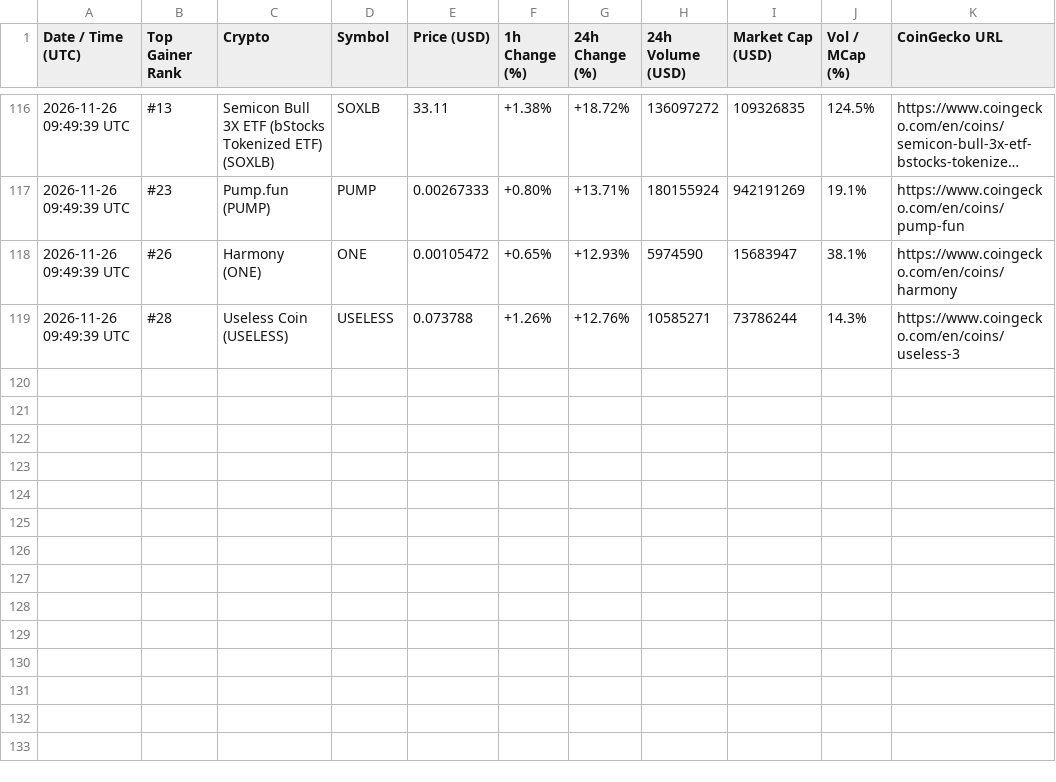
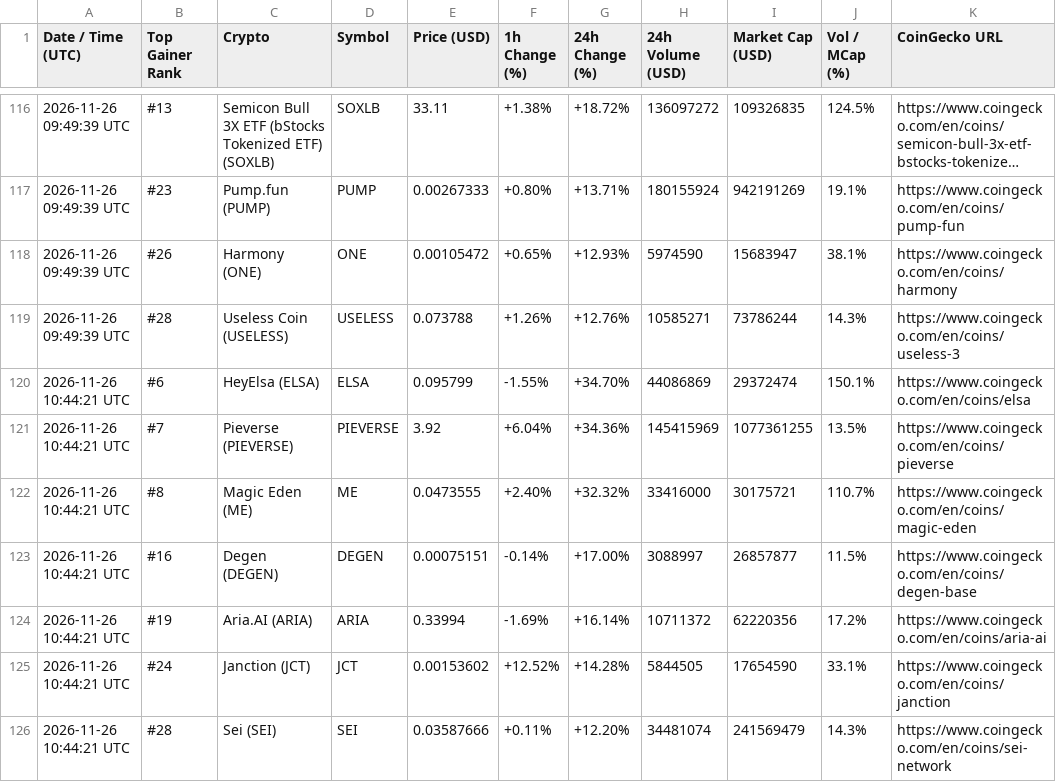
Before and after one commit to adrianmartinhb/coingecko-tracker-, a CSV file: alerts_history.csv, drawn as a sheet; only a part is shown, gaps mark what is left out; long unchanged cells end in …; the diff names each change by its address in the sheet, - before the commit and + after, or states it on an @@ line.

```diff
--- a/alerts_history.csv
+++ b/alerts_history.csv
+row 120: 2026-11-26 10:44:21 UTC | #6 | HeyElsa (ELSA) | ELSA | 0.095799 | -1.55% | +34.70% | 44086869 | 29372474 | 150.1% | https://www.coingecko.com/en/coins/elsa
+row 121: 2026-11-26 10:44:21 UTC | #7 | Pieverse (PIEVERSE) | PIEVERSE | 3.92 | +6.04% | +34.36% | 145415969 | 1077361255 | 13.5% | https://www.coingecko.com/en/coins/pieverse
+row 122: 2026-11-26 10:44:21 UTC | #8 | Magic Eden (ME) | ME | 0.0473555 | +2.40% | +32.32% | 33416000 | 30175721 | 110.7% | https://www.coingecko.com/en/coins/magic-eden
+row 123: 2026-11-26 10:44:21 UTC | #16 | Degen (DEGEN) | DEGEN | 0.00075151 | -0.14% | +17.00% | 3088997 | 26857877 | 11.5% | https://www.coingecko.com/en/coins/degen-base
+row 124: 2026-11-26 10:44:21 UTC | #19 | Aria.AI (ARIA) | ARIA | 0.33994 | -1.69% | +16.14% | 10711372 | 62220356 | 17.2% | https://www.coingecko.com/en/coins/aria-ai
+row 125: 2026-11-26 10:44:21 UTC | #24 | Janction (JCT) | JCT | 0.00153602 | +12.52% | +14.28% | 5844505 | 17654590 | 33.1% | https://www.coingecko.com/en/coins/janction
+row 126: 2026-11-26 10:44:21 UTC | #28 | Sei (SEI) | SEI | 0.03587666 | +0.11% | +12.20% | 34481074 | 241569479 | 14.3% | https://www.coingecko.com/en/coins/sei-network
```
Also changed, not shown: 1 other file.
